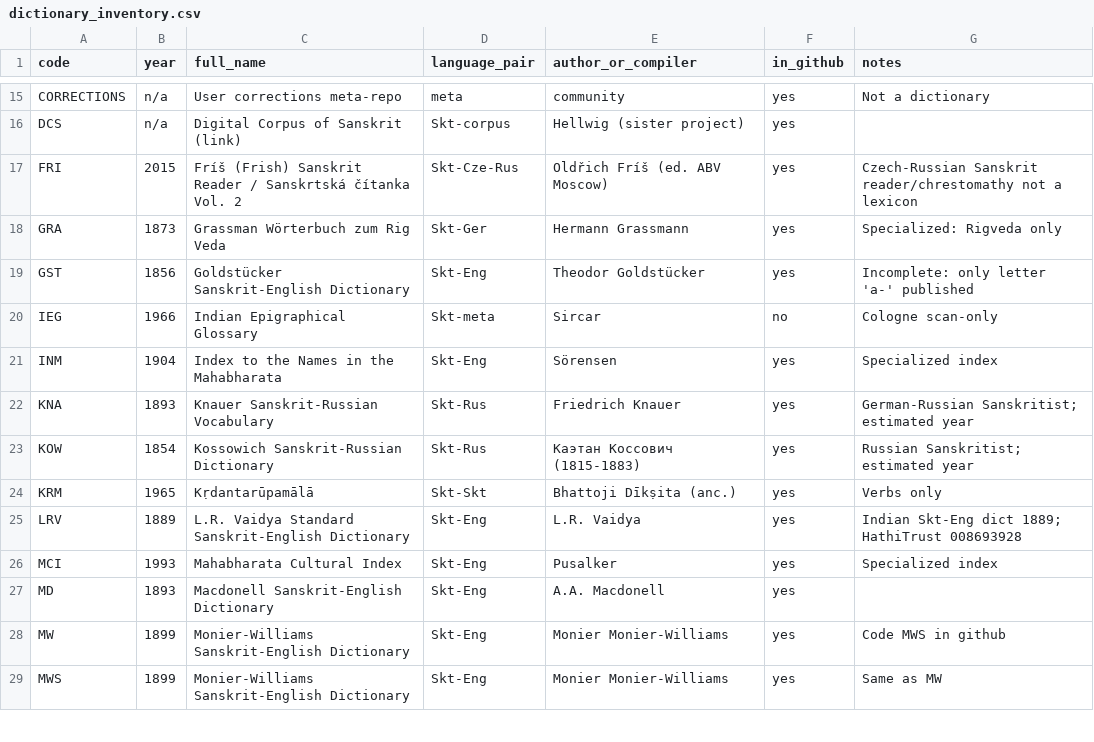
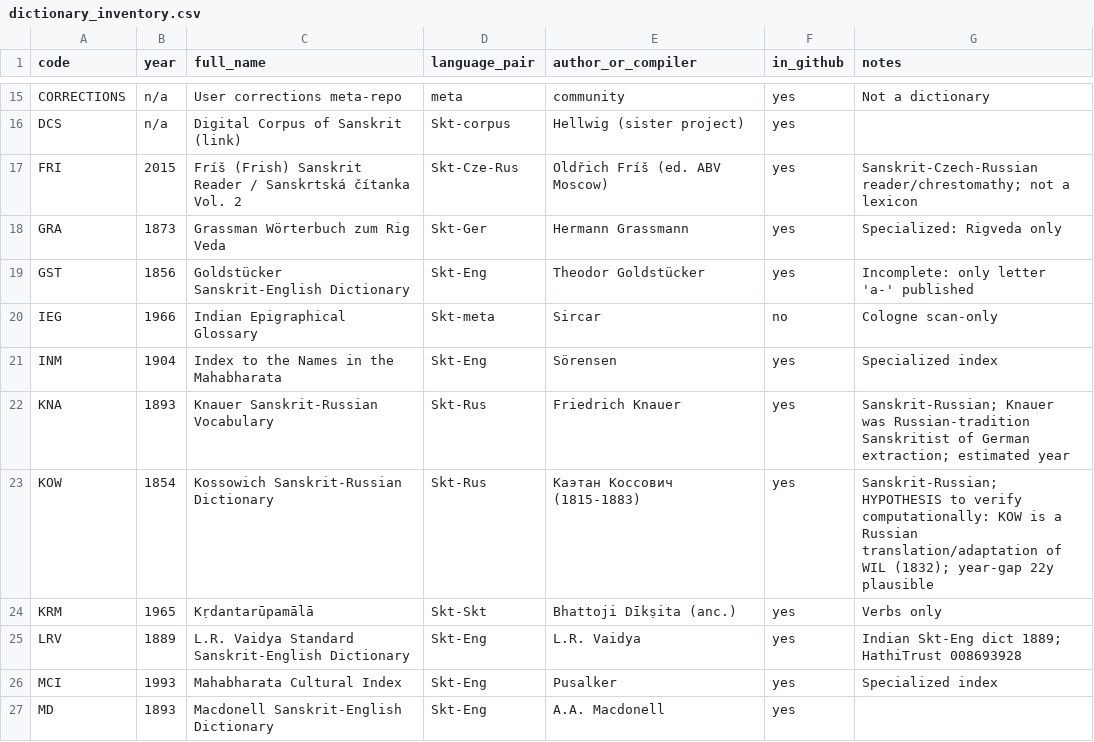
Before and after one commit to sanskrit-lexicon/csl-observatory, a CSV file: data/dictionary_inventory.csv, drawn as a sheet; only a part is shown, gaps mark what is left out; the shorter side is filled out with more unchanged rows.

Commit message:
data(lex): fix terminology Sanskrit-Russian (not Russian-Sanskrit); KOW=likely Russian translation of WIL

```diff
--- a/data/dictionary_inventory.csv
+++ b/data/dictionary_inventory.csv
@@ -16,3 +16,3 @@ CORRECTIONS,n/a,User corrections meta-repo,meta,community,yes,Not a dictionary
 DCS,n/a,Digital Corpus of Sanskrit (link),Skt-corpus,Hellwig (sister project),yes,
-FRI,2015,Fríš (Frish) Sanskrit Reader / Sanskrtská čítanka Vol. 2,Skt-Cze-Rus,Oldřich Fríš (ed. ABV Moscow),yes,Czech-Russian Sanskrit reader/chrestomathy not a lexicon
+FRI,2015,Fríš (Frish) Sanskrit Reader / Sanskrtská čítanka Vol. 2,Skt-Cze-Rus,Oldřich Fríš (ed. ABV Moscow),yes,Sanskrit-Czech-Russian reader/chrestomathy; not a lexicon
 GRA,1873,Grassman Wörterbuch zum Rig Veda,Skt-Ger,Hermann Grassmann,yes,Specialized: Rigveda only
@@ -21,4 +21,4 @@ IEG,1966,Indian Epigraphical Glossary,Skt-meta,Sircar,no,Cologne scan-only
 INM,1904,Index to the Names in the Mahabharata,Skt-Eng,Sörensen,yes,Specialized index
-KNA,1893,Knauer Sanskrit-Russian Vocabulary,Skt-Rus,Friedrich Knauer,yes,German-Russian Sanskritist; estimated year
-KOW,1854,Kossowich Sanskrit-Russian Dictionary,Skt-Rus,Каэтан Коссович (1815-1883),yes,Russian Sanskritist; estimated year
+KNA,1893,Knauer Sanskrit-Russian Vocabulary,Skt-Rus,Friedrich Knauer,yes,Sanskrit-Russian; Knauer was Russian-tradition Sanskritist of German extraction; estimated year
+KOW,1854,Kossowich Sanskrit-Russian Dictionary,Skt-Rus,Каэтан Коссович (1815-1883),yes,Sanskrit-Russian; HYPOTHESIS to verify computationally: KOW is a Russian translation/adaptation of WIL (1832); year-gap 22y plausible
 KRM,1965,Kṛdantarūpamālā,Skt-Skt,Bhattoji Dīkṣita (anc.),yes,Verbs only
```
